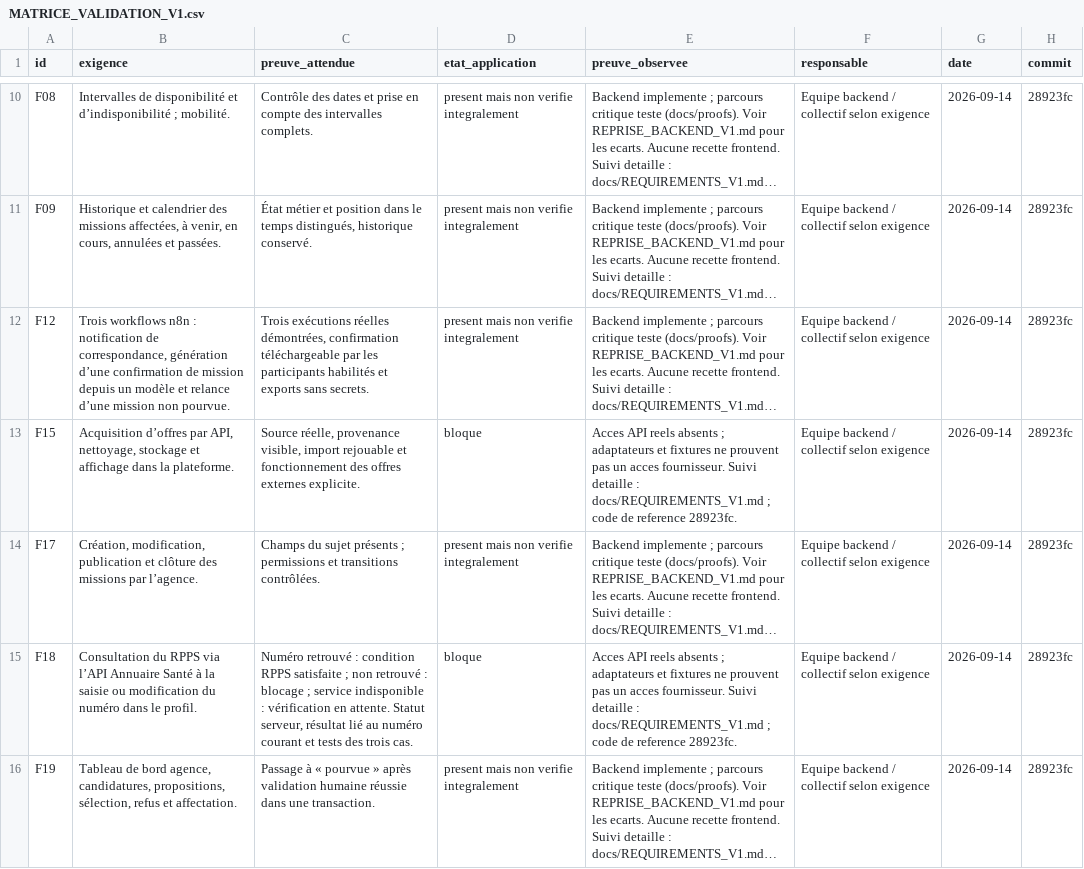
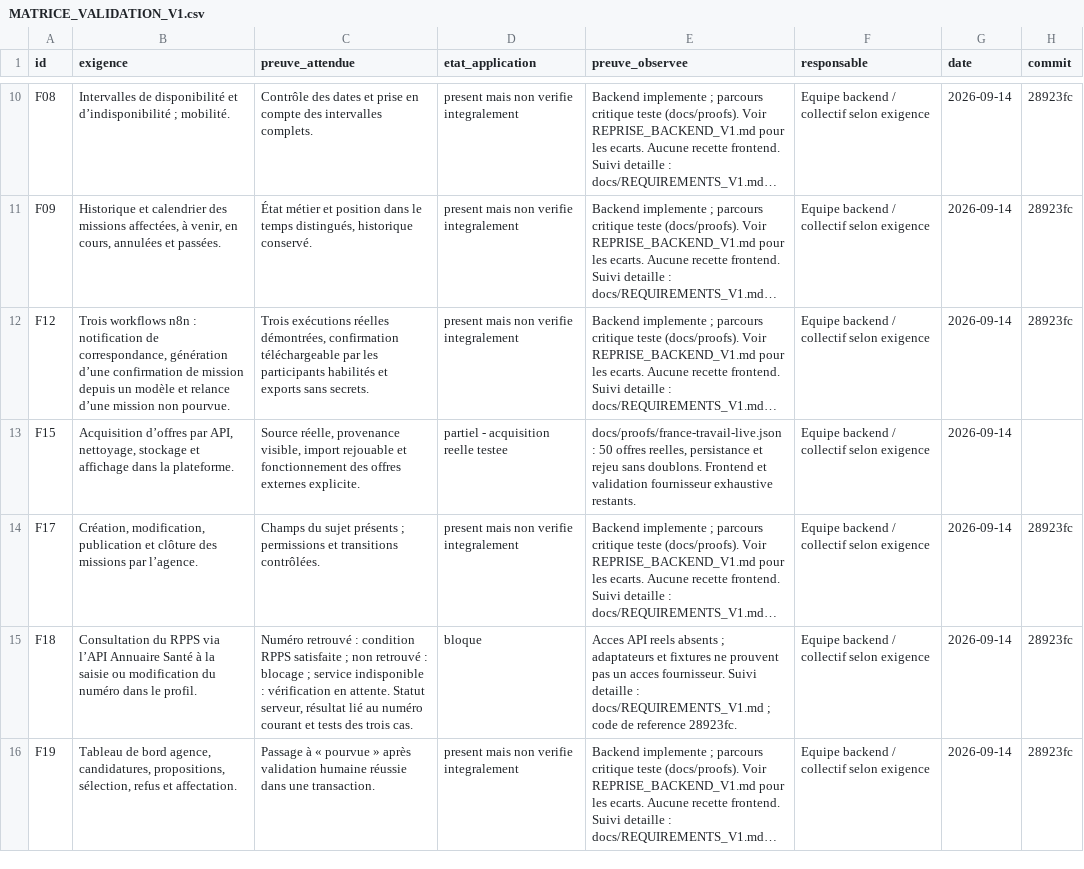
Before and after one commit to lebretyves/Backend_Interimatch, a CSV file: docs/MATRICE_VALIDATION_V1.csv, drawn as a sheet; only a part is shown, gaps mark what is left out; long unchanged cells end in …; the diff covers the shown part only; the diff names each change by its address in the sheet, - before the commit and + after, or states it on an @@ line.

Commit message:
feat: import official FINESS reference and verify live France Travail access

```diff
--- a/docs/MATRICE_VALIDATION_V1.csv
+++ b/docs/MATRICE_VALIDATION_V1.csv
-D13 (etat_application): bloque
+D13 (etat_application): partiel - acquisition reelle testee
-E13 (preuve_observee): Acces API reels absents ; adaptateurs et fixtures ne prouvent pas un acces fournisseur. Suivi detaille : docs/REQUIREMENTS_V1.md ; code de reference 28923fc.
+E13 (preuve_observee): docs/proofs/france-travail-live.json : 50 offres reelles, persistance et rejeu sans doublons. Frontend et validation fournisseur exhaustive restants.
-H13 (commit): 28923fc
+H13 (commit): (empty)
```
Also changed, not shown: 21 edited cells elsewhere in this file, 30 other files.
